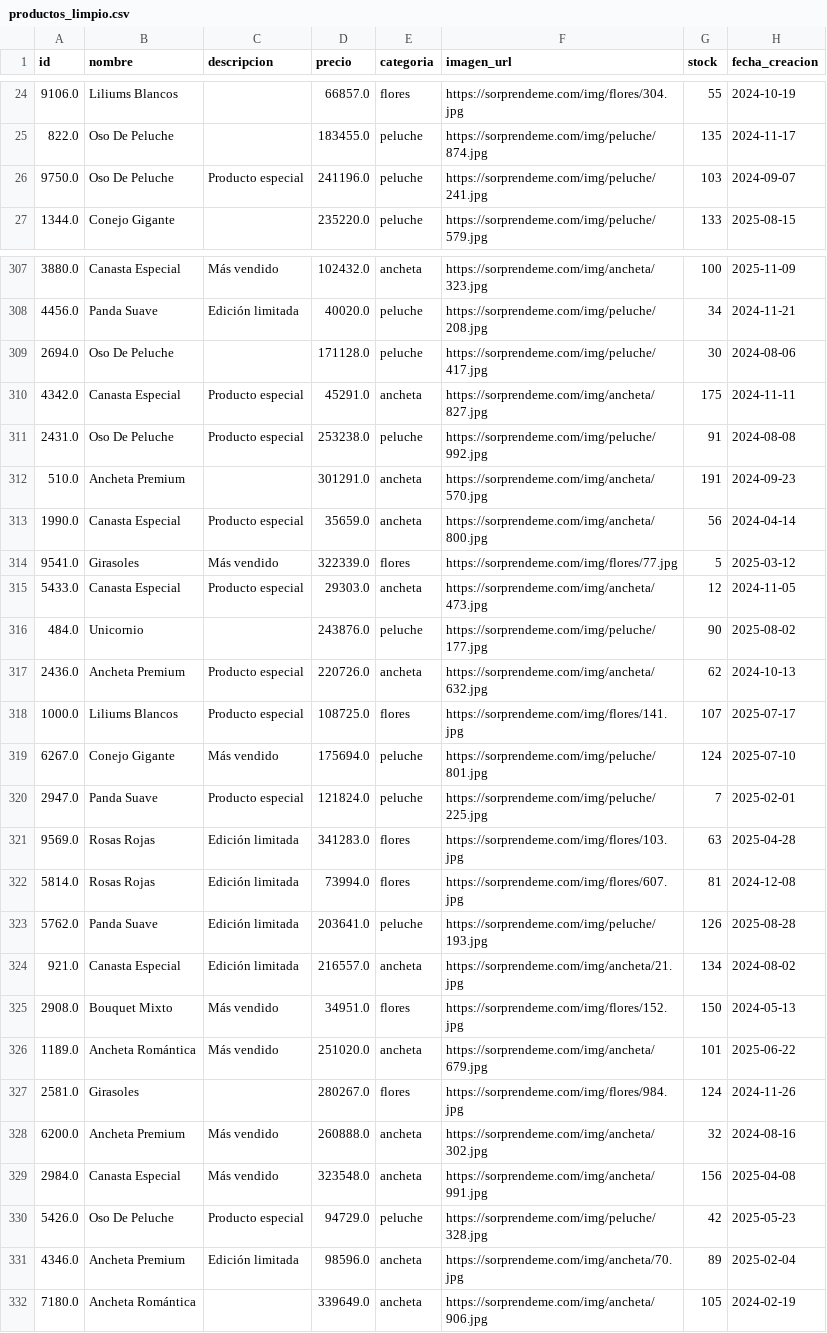
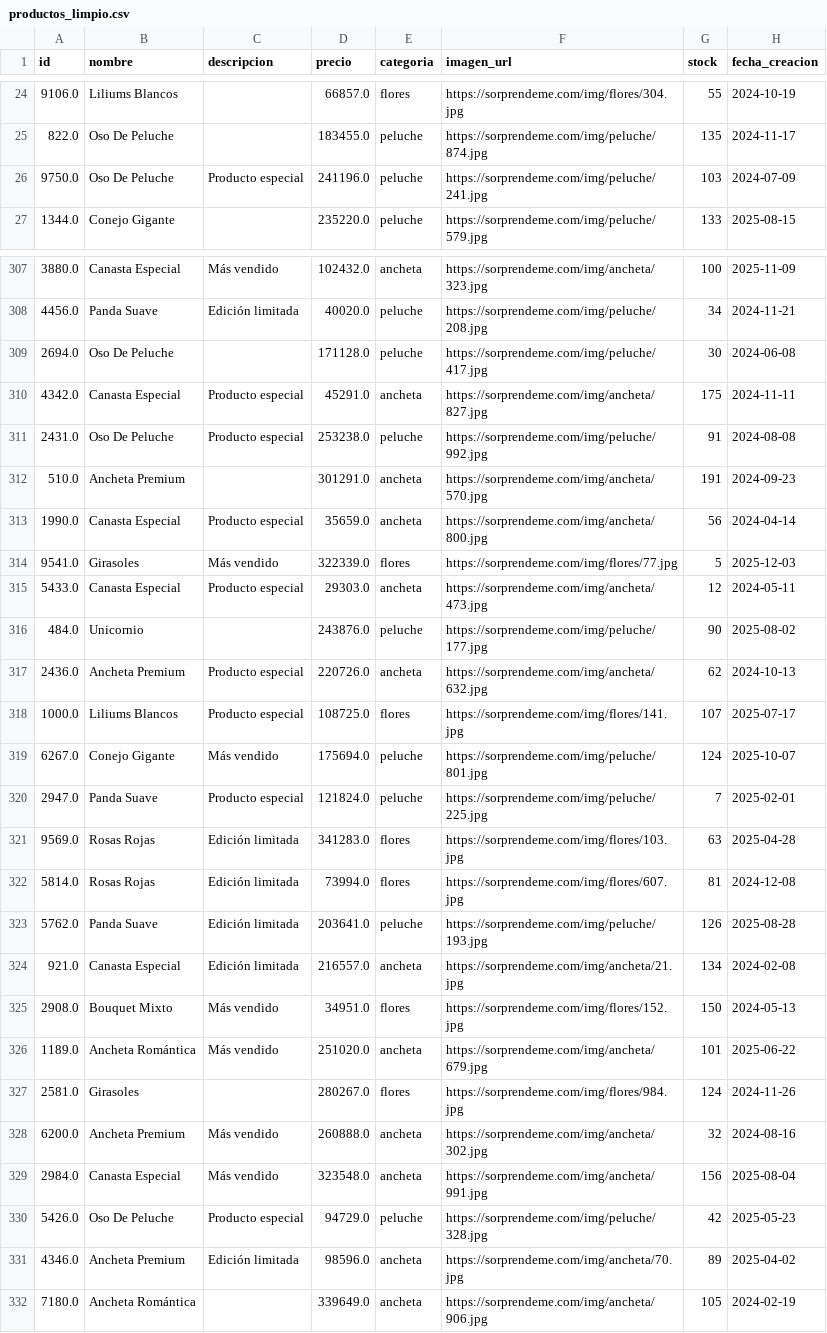
Before and after one commit to eravebo/NT_20261_SorprendemeWeb, a CSV file: BD_Limpieza/productos_limpio.csv, drawn as a sheet; only a part is shown, gaps mark what is left out; the diff covers the shown part only.

```diff
--- a/BD_Limpieza/productos_limpio.csv
+++ b/BD_Limpieza/productos_limpio.csv
@@ -25,3 +25,3 @@
 822.0;Oso De Peluche;;183455.0;peluche;https://sorprendeme.com/img/peluche/874.jpg;135;2024-11-17
-9750.0;Oso De Peluche;Producto especial;241196.0;peluche;https://sorprendeme.com/img/peluche/241.jpg;103;2024-09-07
+9750.0;Oso De Peluche;Producto especial;241196.0;peluche;https://sorprendeme.com/img/peluche/241.jpg;103;2024-07-09
 1344.0;Conejo Gigante;;235220.0;peluche;https://sorprendeme.com/img/peluche/579.jpg;133;2025-08-15
@@ -308,3 +308,3 @@
 4456.0;Panda Suave;Edición limitada;40020.0;peluche;https://sorprendeme.com/img/peluche/208.jpg;34;2024-11-21
-2694.0;Oso De Peluche;;171128.0;peluche;https://sorprendeme.com/img/peluche/417.jpg;30;2024-08-06
+2694.0;Oso De Peluche;;171128.0;peluche;https://sorprendeme.com/img/peluche/417.jpg;30;2024-06-08
 4342.0;Canasta Especial;Producto especial;45291.0;ancheta;https://sorprendeme.com/img/ancheta/827.jpg;175;2024-11-11
@@ -313,4 +313,4 @@
 1990.0;Canasta Especial;Producto especial;35659.0;ancheta;https://sorprendeme.com/img/ancheta/800.jpg;56;2024-04-14
-9541.0;Girasoles;Más vendido;322339.0;flores;https://sorprendeme.com/img/flores/77.jpg;5;2025-03-12
-5433.0;Canasta Especial;Producto especial;29303.0;ancheta;https://sorprendeme.com/img/ancheta/473.jpg;12;2024-11-05
+9541.0;Girasoles;Más vendido;322339.0;flores;https://sorprendeme.com/img/flores/77.jpg;5;2025-12-03
+5433.0;Canasta Especial;Producto especial;29303.0;ancheta;https://sorprendeme.com/img/ancheta/473.jpg;12;2024-05-11
 484.0;Unicornio;;243876.0;peluche;https://sorprendeme.com/img/peluche/177.jpg;90;2025-08-02
@@ -318,3 +318,3 @@
 1000.0;Liliums Blancos;Producto especial;108725.0;flores;https://sorprendeme.com/img/flores/141.jpg;107;2025-07-17
-6267.0;Conejo Gigante;Más vendido;175694.0;peluche;https://sorprendeme.com/img/peluche/801.jpg;124;2025-07-10
+6267.0;Conejo Gigante;Más vendido;175694.0;peluche;https://sorprendeme.com/img/peluche/801.jpg;124;2025-10-07
 2947.0;Panda Suave;Producto especial;121824.0;peluche;https://sorprendeme.com/img/peluche/225.jpg;7;2025-02-01
@@ -323,3 +323,3 @@
 5762.0;Panda Suave;Edición limitada;203641.0;peluche;https://sorprendeme.com/img/peluche/193.jpg;126;2025-08-28
-921.0;Canasta Especial;Edición limitada;216557.0;ancheta;https://sorprendeme.com/img/ancheta/21.jpg;134;2024-08-02
+921.0;Canasta Especial;Edición limitada;216557.0;ancheta;https://sorprendeme.com/img/ancheta/21.jpg;134;2024-02-08
 2908.0;Bouquet Mixto;Más vendido;34951.0;flores;https://sorprendeme.com/img/flores/152.jpg;150;2024-05-13
@@ -328,5 +328,5 @@
 6200.0;Ancheta Premium;Más vendido;260888.0;ancheta;https://sorprendeme.com/img/ancheta/302.jpg;32;2024-08-16
-2984.0;Canasta Especial;Más vendido;323548.0;ancheta;https://sorprendeme.com/img/ancheta/991.jpg;156;2025-04-08
+2984.0;Canasta Especial;Más vendido;323548.0;ancheta;https://sorprendeme.com/img/ancheta/991.jpg;156;2025-08-04
 5426.0;Oso De Peluche;Producto especial;94729.0;peluche;https://sorprendeme.com/img/peluche/328.jpg;42;2025-05-23
-4346.0;Ancheta Premium;Edición limitada;98596.0;ancheta;https://sorprendeme.com/img/ancheta/70.jpg;89;2025-02-04
+4346.0;Ancheta Premium;Edición limitada;98596.0;ancheta;https://sorprendeme.com/img/ancheta/70.jpg;89;2025-04-02
 7180.0;Ancheta Romántica;;339649.0;ancheta;https://sorprendeme.com/img/ancheta/906.jpg;105;2024-02-19
```
Also changed, not shown: 80 edited cells elsewhere in this file, BD_Limpieza/pedidos_limpio.csv, 17 other files.
